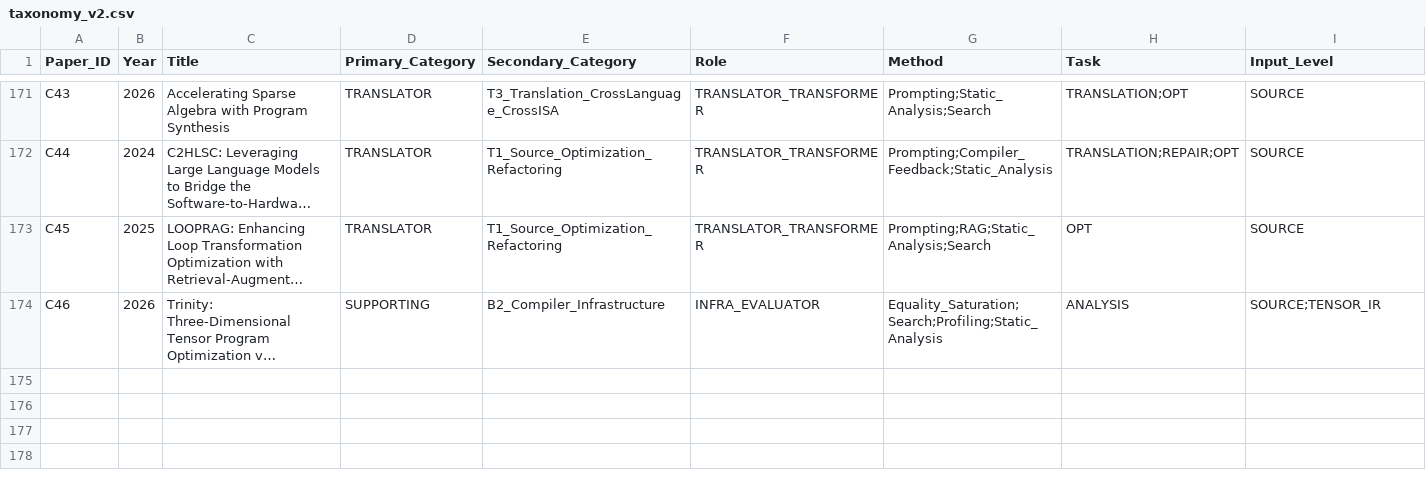
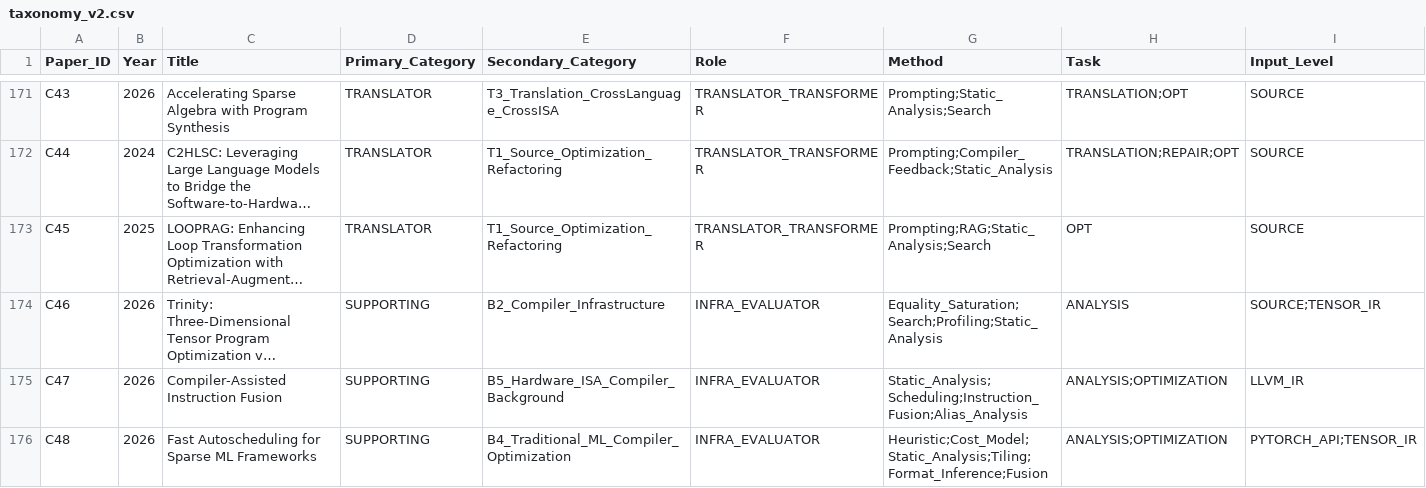
Before and after one commit to qingwan12138/AI-compiler-RISCV-opt-lit, a CSV file: taxonomy_v2.csv, drawn as a sheet; only a part is shown, gaps mark what is left out; long unchanged cells end in …; rows hold the shown columns only; the diff names each change by its address in the sheet, - before the commit and + after, or states it on an @@ line.

```diff
--- a/taxonomy_v2.csv
+++ b/taxonomy_v2.csv
+row 175: C47 | 2026 | Compiler-Assisted Instruction Fusion | SUPPORTING | B5_Hardware_ISA_Compiler_Background | INFRA_EVALUATOR | Static_Analysis;Scheduling;Instruction_Fusion;Alias_Analysis | ANALYSIS;OPTIMIZATION | LLVM_IR
+row 176: C48 | 2026 | Fast Autoscheduling for Sparse ML Frameworks | SUPPORTING | B4_Traditional_ML_Compiler_Optimization | INFRA_EVALUATOR | Heuristic;Cost_Model;Static_Analysis;Tiling;Format_Inference;Fusion | ANALYSIS;OPTIMIZATION | PYTORCH_API;TENSOR_IR
```
Also changed, not shown: 11 other files.
